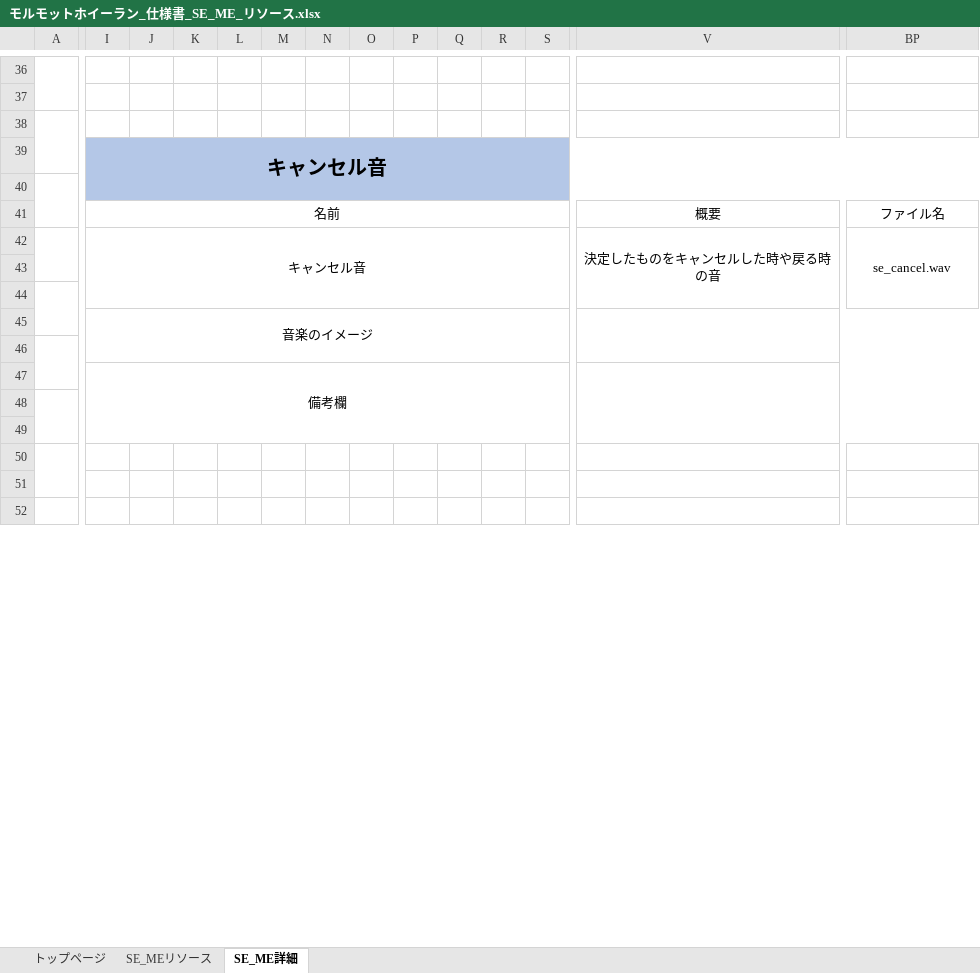
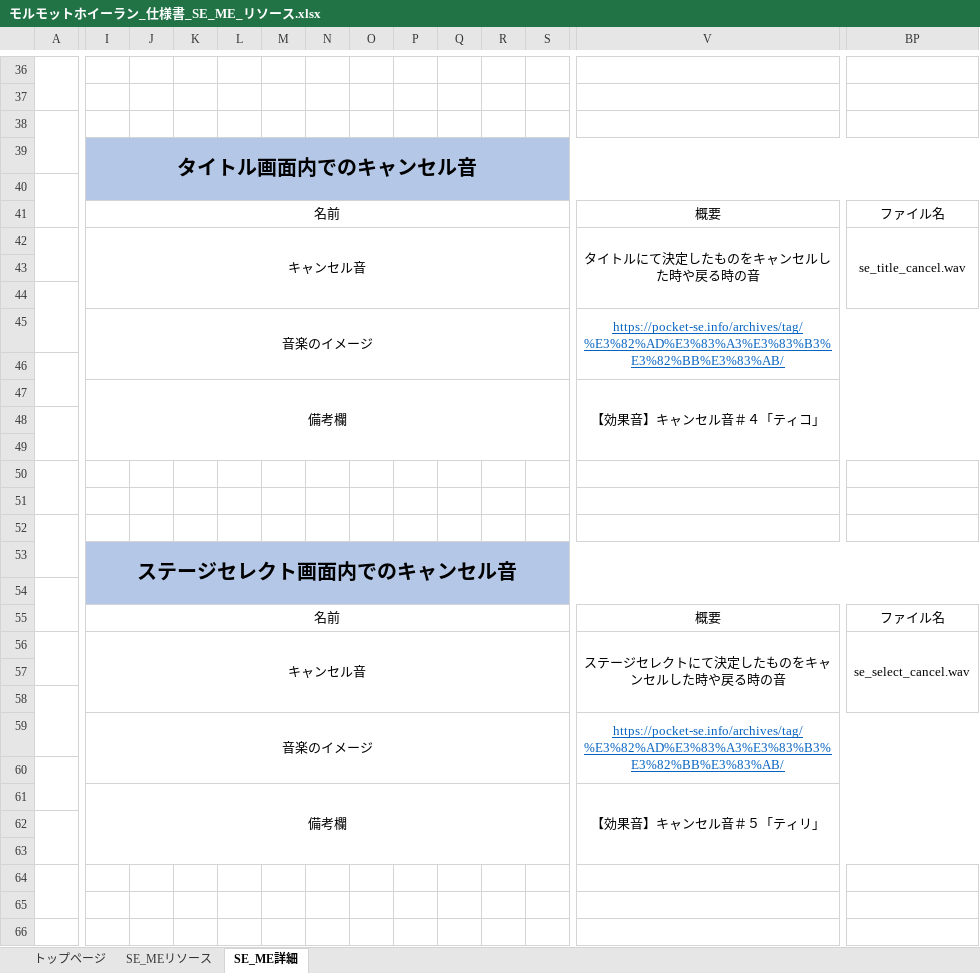
Before and after one commit to ktgitfrog333/Japan_Game_Award_2021, an Excel workbook: 仕様書/モルモットホイーラン_仕様書_SE_ME_リソース.xlsx, sheet SE_ME詳細, drawn as a sheet; only a part is shown, gaps mark what is left out; values as stored, in another font and other column widths than the file's, no borders; removed rows and columns are numbered as before the commit, all else as after; rows hold the shown columns only; the diff covers the shown part only; the diff names each change by its address in the sheet, - before the commit and + after, or states it on an @@ line.

Commit message:
「BGMリソース.xlsx」：「BGM詳細」シートにて、「ゲームタイトル」～「セクション２～３」の音楽のイメージを記載 「SE_MEリソース.xlsx」：「SE_ME詳細」シートにて、各種項目の音楽イメージを記載（未着手もあり）

```diff
--- a/仕様書/モルモットホイーラン_仕様書_SE_ME_リソース.xlsx (sheet SE_ME詳細)
+++ b/仕様書/モルモットホイーラン_仕様書_SE_ME_リソース.xlsx (sheet SE_ME詳細)
-I39: キャンセル音
+I39: タイトル画面内でのキャンセル音
-V42: 決定したものをキャンセルした時や戻る時の音
+V42: タイトルにて決定したものをキャンセルした時や戻る時の音
-BP42: se_cancel.wav
+BP42: se_title_cancel.wav
-V45: (empty)
+V45: https://pocket-se.info/archives/tag/%E3%82%AD%E3%83%A3%E3%83%B3%E3%82%BB%E3%83%AB/
-A46:G47 merged
+A46:G47 merged
+row 47:  | 備考欄 |  |  |  |  |  |  |  |  |  |  | 【効果音】キャンセル音＃４「ティコ」
+row 48: (empty)
+row 49: (empty)
+row 50: (empty)
+row 51: (empty)
+row 52: (empty)
-I53: 備考欄
+I53: ステージセレクト画面内でのキャンセル音
-I53:BP53 fill: none
+I53:BP53 fill: #B4C7E7
-I53 bold: off
+I53 bold: on, text size: larger
-I47:U49 merged
+I53:BP54 merged
-V47:BP49 merged
+row 54: (empty)
+row 55:  | 名前 |  |  |  |  |  |  |  |  |  |  | 概要 | ファイル名
+row 56:  | キャンセル音 |  |  |  |  |  |  |  |  |  |  | ステージセレクトにて決定したものをキャンセルした時や戻る時の音 | se_select_cancel.wav
+row 57: (empty)
+row 58: (empty)
+row 59:  | 音楽のイメージ |  |  |  |  |  |  |  |  |  |  | https://pocket-se.info/archives/tag/%E3%82%AD%E3%83%A3%E3%83%B3%E3%82%BB%E3%83%AB/
+row 60: (empty)
+row 61:  | 備考欄 |  |  |  |  |  |  |  |  |  |  | 【効果音】キャンセル音＃５「ティリ」
+A66:G67 merged
```
Also changed, not shown: 14 added rows, 17 edited cells, cell formats and merged cells elsewhere in this sheet, sheet SE_MEリソース, sheet トップページ, 仕様書/モルモットホイーラン_仕様書_BGMリソース.xlsx.
